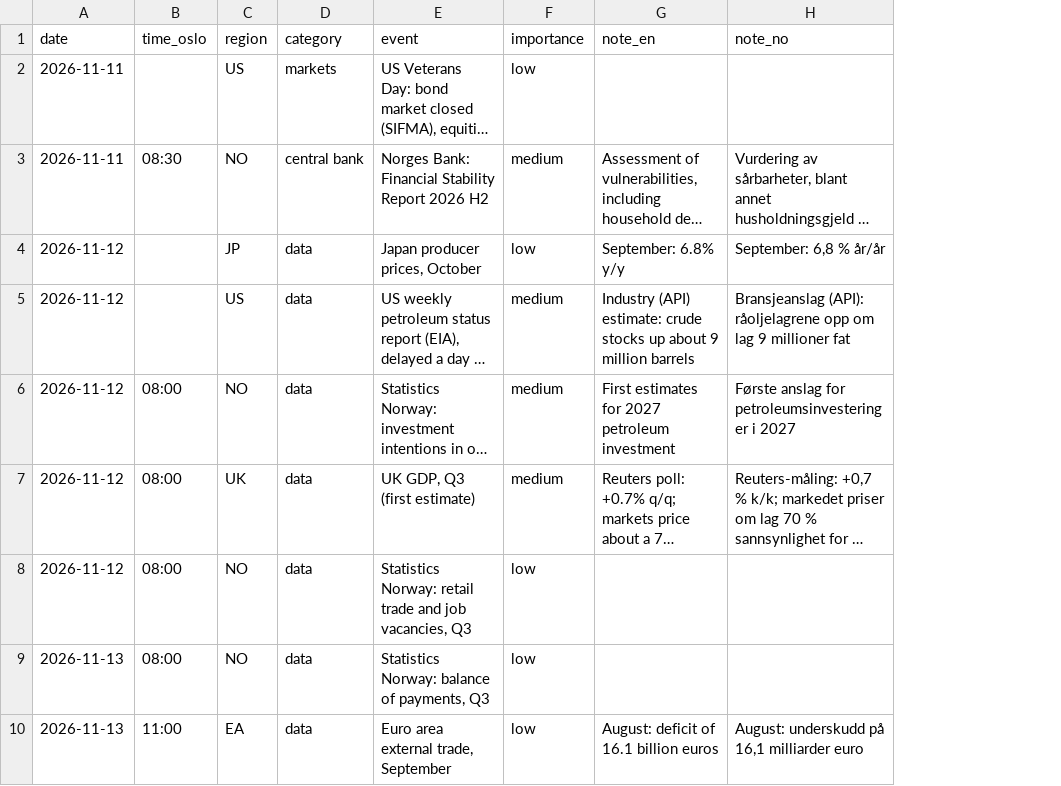
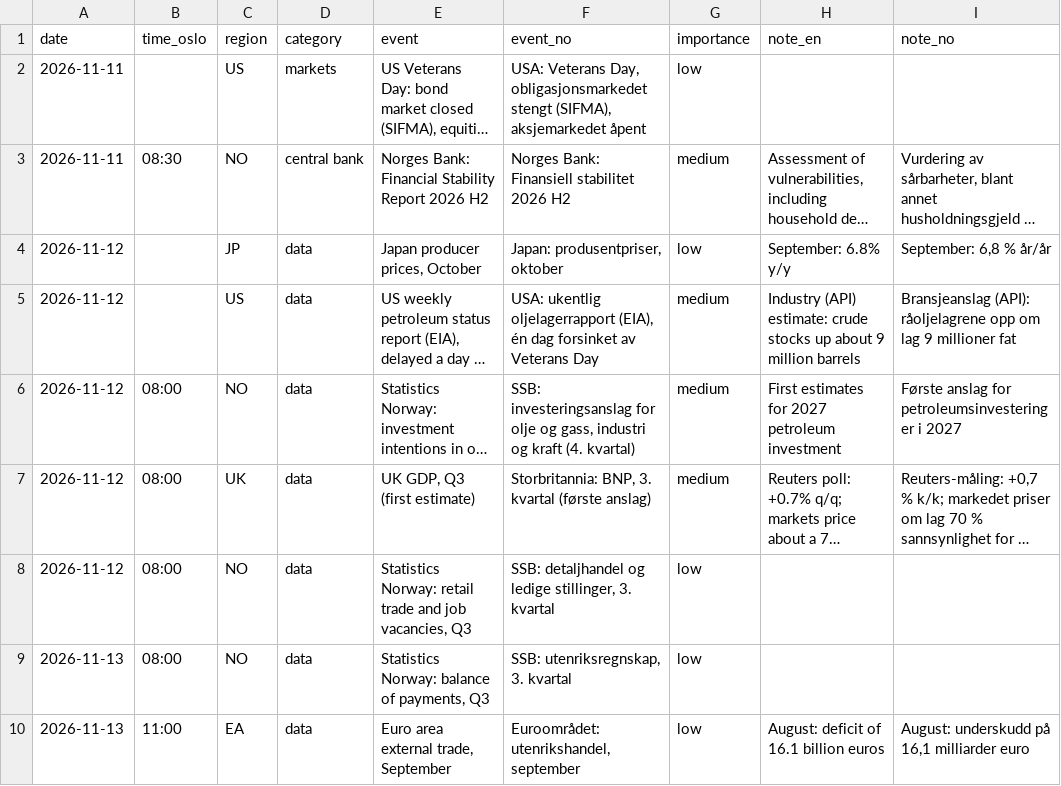
Before and after one commit to Jozzanova/Market_summary, a CSV file: data/events.csv, drawn as a sheet; only a part is shown; long unchanged cells end in …; the diff names each change by its address in the sheet, - before the commit and + after, or states it on an @@ line.

```diff
--- a/data/events.csv
+++ b/data/events.csv
+column F (event_no), rows 2-10: USA: Veterans Day, obligasjonsmarkedet stengt (SIFMA), aksjemarkedet åpent | Norges Bank: Finansiell stabilitet 2026 H2 | Japan: produsentpriser, oktober | USA: ukentlig oljelagerrapport (EIA), én dag forsinket av Veterans Day | SSB: investeringsanslag for olje og gass, industri og kraft (4. kvartal) | Storbritannia: BNP, 3. kvartal (første anslag) | SSB: detaljhandel og ledige stillinger, 3. kvartal | SSB: utenriksregnskap, 3. kvartal | Euroområdet: utenrikshandel, september
```
Also changed, not shown: data/instruments.csv, data/policy_rates.csv, 2 other files.
